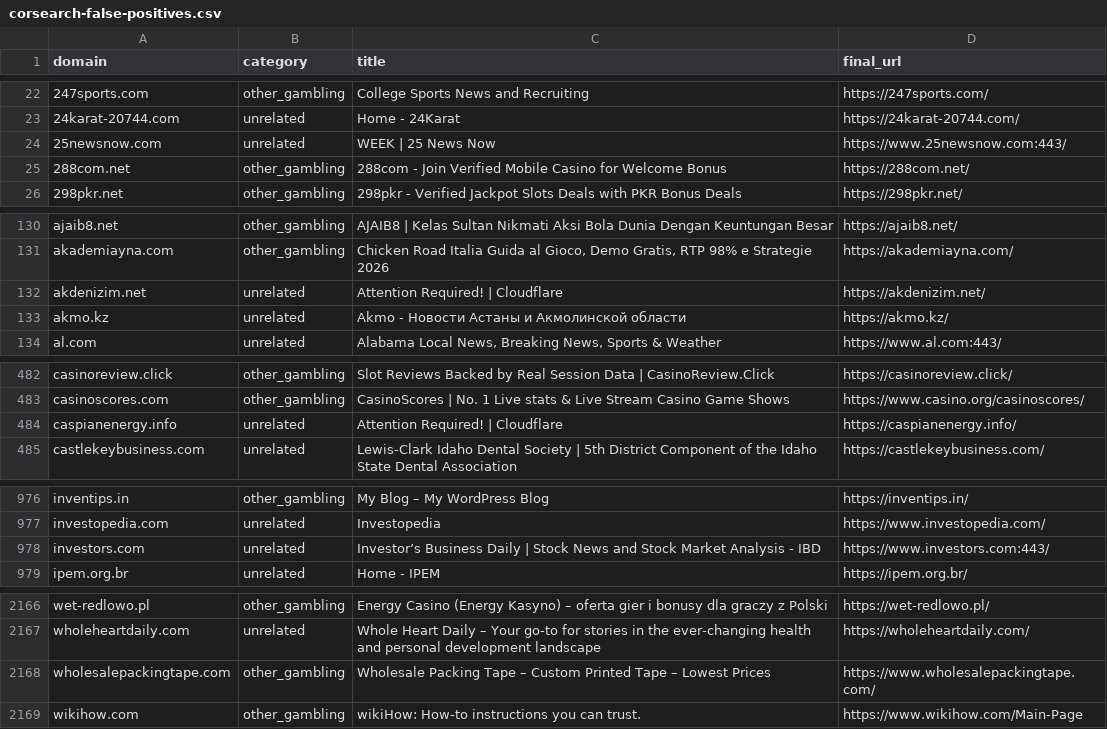
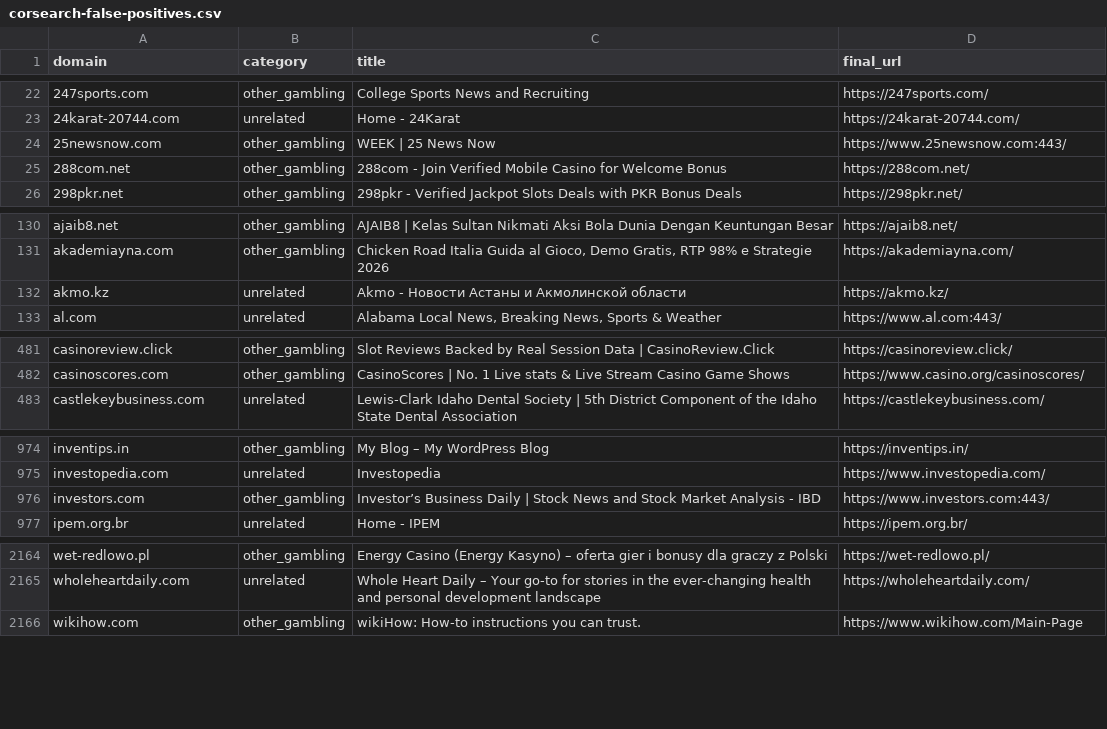
Before and after one commit to samlowry/seo-analytics, a CSV file: brand-protection/2026-09-28/brand-scan/corsearch-false-positives.csv, drawn as a sheet; only a part is shown, gaps mark what is left out; the diff covers the shown part only.

```diff
--- a/brand-protection/2026-09-28/brand-scan/corsearch-false-positives.csv
+++ b/brand-protection/2026-09-28/brand-scan/corsearch-false-positives.csv
@@ -23,3 +23,3 @@ domain,category,title,final_url
 24karat-20744.com,unrelated,Home - 24Karat,https://24karat-20744.com/
-25newsnow.com,unrelated,WEEK | 25 News Now,https://www.25newsnow.com:443/
+25newsnow.com,other_gambling,WEEK | 25 News Now,https://www.25newsnow.com:443/
 288com.net,other_gambling,288com - Join Verified Mobile Casino for Welcome Bonus,https://288com.net/
@@ -131,3 +131,2 @@ ajaib8.net,other_gambling,AJAIB8 | Kelas Sultan Nikmati Aksi Bola Dunia Dengan K
 akademiayna.com,other_gambling,"Chicken Road Italia Guida al Gioco, Demo Gratis, RTP 98% e Strategie 2026",https://akademiayna.com/
-akdenizim.net,unrelated,Attention Required! | Cloudflare,https://akdenizim.net/
 akmo.kz,unrelated,Akmo - Новости Астаны и Акмолинской области,https://akmo.kz/
@@ -484,3 +483,2 @@ casinoreview.click,other_gambling,Slot Reviews Backed by Real Session Data | Cas
 casinoscores.com,other_gambling,CasinoScores | No. 1 Live stats & Live Stream Casino Game Shows,https://www.casino.org/casinoscores/
-caspianenergy.info,unrelated,Attention Required! | Cloudflare,https://caspianenergy.info/
 castlekeybusiness.com,unrelated,Lewis-Clark Idaho Dental Society | 5th District Component of the Idaho State Dental Association,https://castlekeybusiness.com/
@@ -979,3 +977,3 @@ inventips.in,other_gambling,My Blog – My WordPress Blog,https://inventips.in/
 investopedia.com,unrelated,Investopedia,https://www.investopedia.com/
-investors.com,unrelated,Investor’s Business Daily | Stock News and Stock Market Analysis - IBD,https://www.investors.com:443/
+investors.com,other_gambling,Investor’s Business Daily | Stock News and Stock Market Analysis - IBD,https://www.investors.com:443/
 ipem.org.br,unrelated,Home - IPEM,https://ipem.org.br/
@@ -2170,3 +2168,2 @@ wet-redlowo.pl,other_gambling,Energy Casino (Energy Kasyno) – oferta gier i bo
 wholeheartdaily.com,unrelated,Whole Heart Daily – Your go-to for stories in the ever-changing health and personal development landscape,https://wholeheartdaily.com/
-wholesalepackingtape.com,other_gambling,Wholesale Packing Tape – Custom Printed Tape – Lowest Prices,https://www.wholesalepackingtape.com/
 wikihow.com,other_gambling,wikiHow: How-to instructions you can trust.,https://www.wikihow.com/Main-Page
```
Also changed, not shown: 1 edited cell elsewhere in this file, 22 other files.
